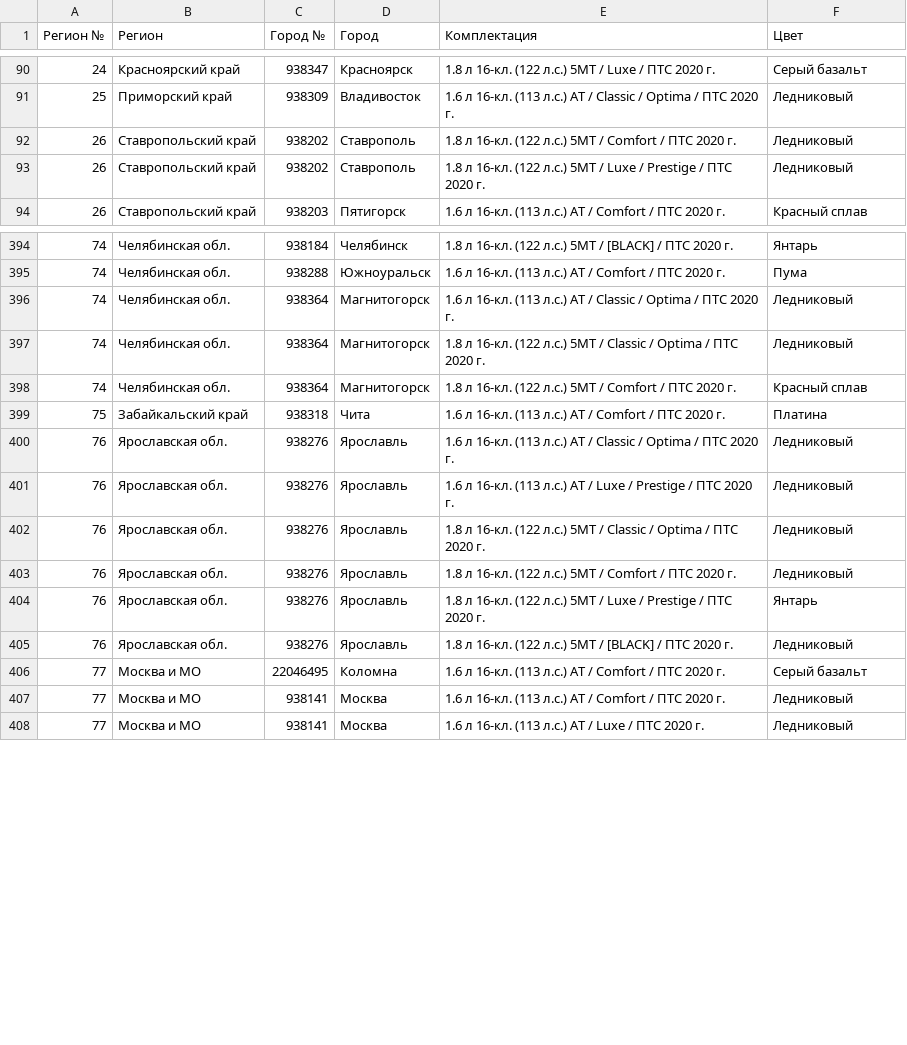
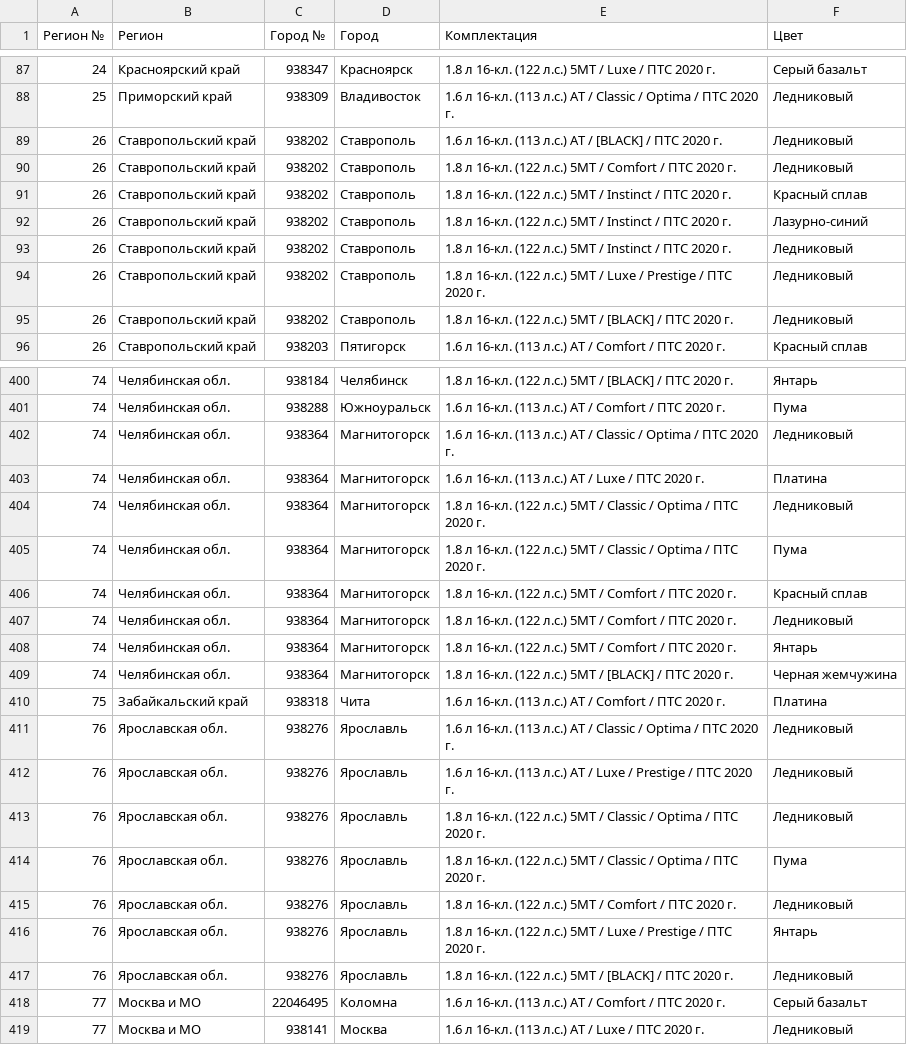
Before and after one commit to kafeg/ladacsv, a CSV file: xray_cross.csv, drawn as a sheet; only a part is shown, gaps mark what is left out; removed rows and columns are numbered as before the commit, all else as after; the diff covers the shown part only; the diff names each change by its address in the sheet, - before the commit and + after, or states it on an @@ line.

```diff
--- a/xray_cross.csv
+++ b/xray_cross.csv
+row 89: 26 | Ставропольский край | 938202 | Ставрополь | 1.6 л 16-кл. (113 л.с.) АТ / [BLACK] / ПТС 2020 г. | Ледниковый
+row 91: 26 | Ставропольский край | 938202 | Ставрополь | 1.8 л 16-кл. (122 л.с.) 5МТ / Instinct / ПТС 2020 г. | Красный сплав
+row 92: 26 | Ставропольский край | 938202 | Ставрополь | 1.8 л 16-кл. (122 л.с.) 5МТ / Instinct / ПТС 2020 г. | Лазурно-синий
+row 93: 26 | Ставропольский край | 938202 | Ставрополь | 1.8 л 16-кл. (122 л.с.) 5МТ / Instinct / ПТС 2020 г. | Ледниковый
+row 95: 26 | Ставропольский край | 938202 | Ставрополь | 1.8 л 16-кл. (122 л.с.) 5МТ / [BLACK] / ПТС 2020 г. | Ледниковый
+row 403: 74 | Челябинская обл. | 938364 | Магнитогорск | 1.6 л 16-кл. (113 л.с.) АТ / Luxe / ПТС 2020 г. | Платина
+row 405: 74 | Челябинская обл. | 938364 | Магнитогорск | 1.8 л 16-кл. (122 л.с.) 5МТ / Classic / Optima / ПТС 2020 г. | Пума
+row 407: 74 | Челябинская обл. | 938364 | Магнитогорск | 1.8 л 16-кл. (122 л.с.) 5МТ / Comfort / ПТС 2020 г. | Ледниковый
+row 408: 74 | Челябинская обл. | 938364 | Магнитогорск | 1.8 л 16-кл. (122 л.с.) 5МТ / Comfort / ПТС 2020 г. | Янтарь
+row 409: 74 | Челябинская обл. | 938364 | Магнитогорск | 1.8 л 16-кл. (122 л.с.) 5МТ / [BLACK] / ПТС 2020 г. | Черная жемчужина
+row 414: 76 | Ярославская обл. | 938276 | Ярославль | 1.8 л 16-кл. (122 л.с.) 5МТ / Classic / Optima / ПТС 2020 г. | Пума
-row 407: 77 | Москва и МО | 938141 | Москва | 1.6 л 16-кл. (113 л.с.) АТ / Comfort / ПТС 2020 г. | Ледниковый
```
Also changed, not shown: 10 added rows and 9 removed rows elsewhere in this file, granta_liftback.csv, largus_universal.csv, 19 other files.
